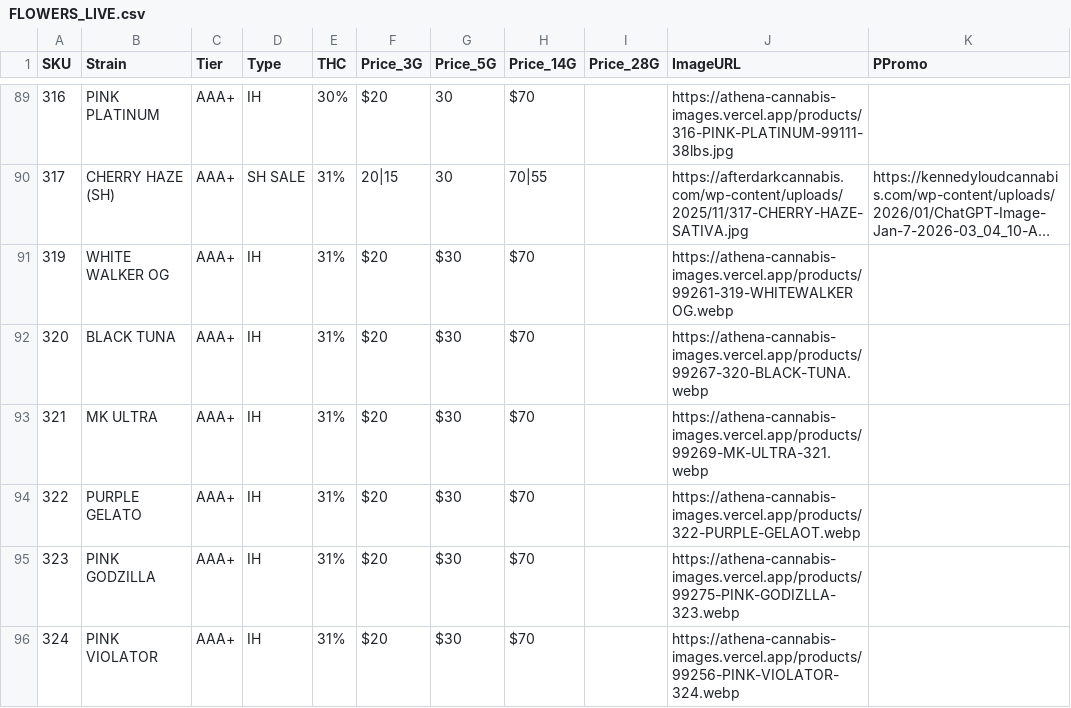
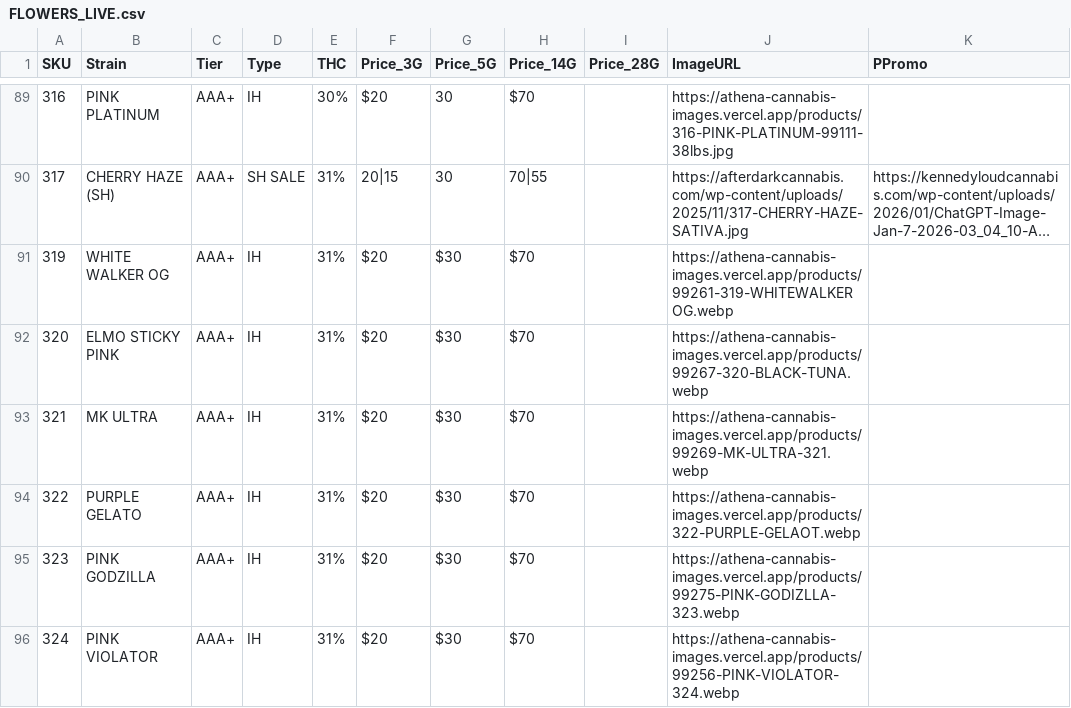
Before and after one commit to athenashopvn888/kennedylouds, a CSV file: FLOWERS_LIVE.csv, drawn as a sheet; only a part is shown, gaps mark what is left out; long unchanged cells end in ….

Commit message:
fix: align SKU 320 with FMD

```diff
--- a/FLOWERS_LIVE.csv
+++ b/FLOWERS_LIVE.csv
@@ -91,3 +91,3 @@
 319,WHITE WALKER OG,AAA+,IH,31%,$20,$30,$70,,https://athena-cannabis-images.vercel.app/products/99261-319-WHITEWALKEROG.webp,
-320,BLACK TUNA,AAA+,IH,31%,$20,$30,$70,,https://athena-cannabis-images.vercel.app/products/99267-320-BLACK-TUNA.webp,
+320,ELMO STICKY PINK,AAA+,IH,31%,$20,$30,$70,,https://athena-cannabis-images.vercel.app/products/99267-320-BLACK-TUNA.webp,
 321,MK ULTRA,AAA+,IH,31%,$20,$30,$70,,https://athena-cannabis-images.vercel.app/products/99269-MK-ULTRA-321.webp,
```
